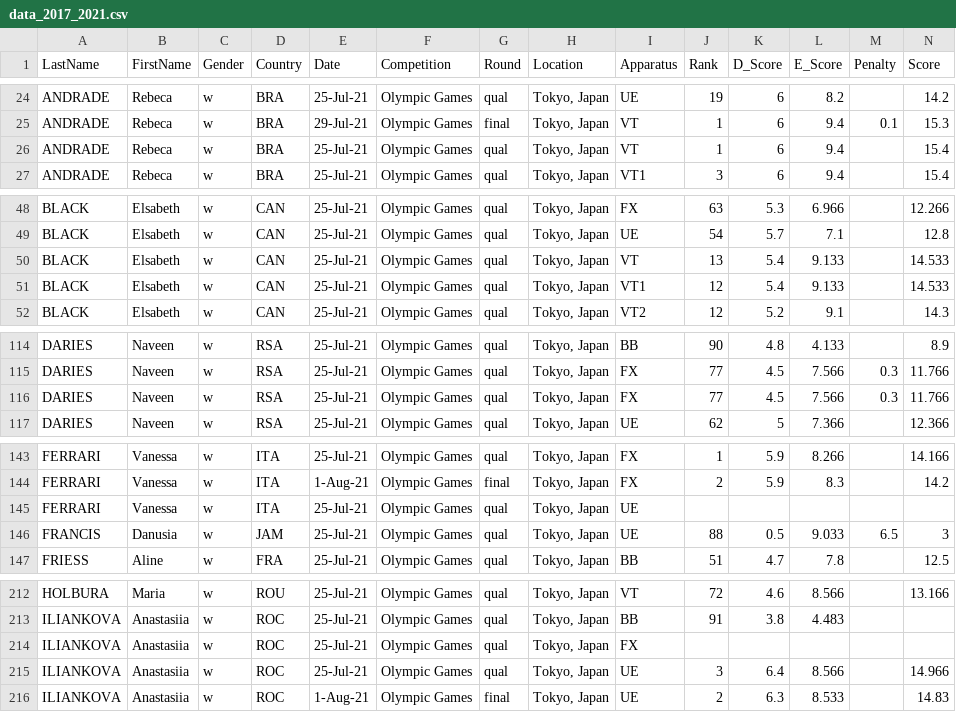
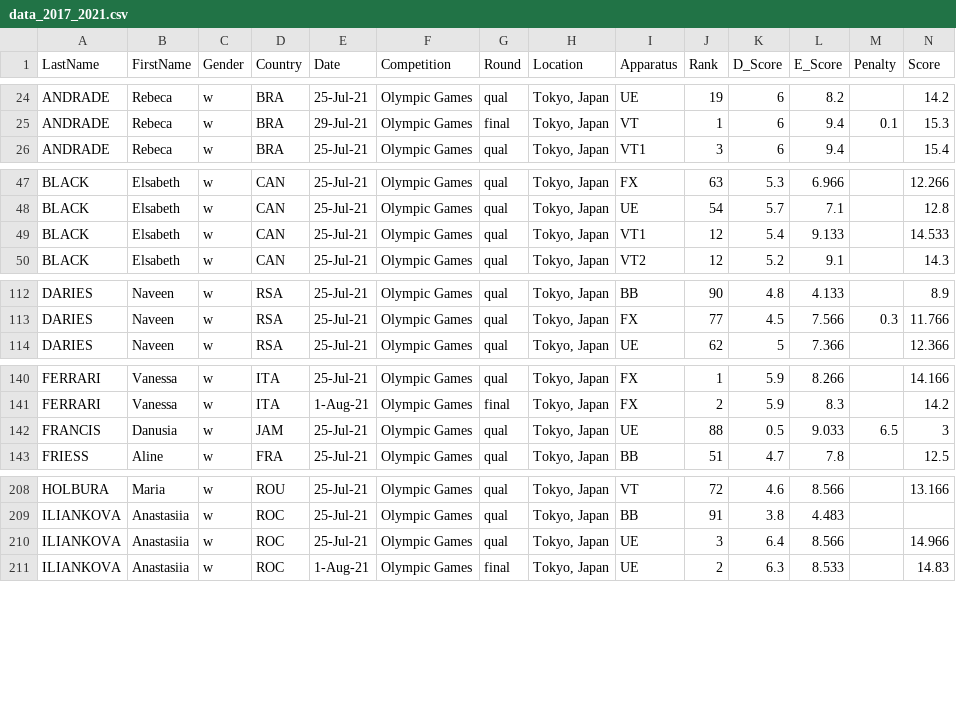
Before and after one commit to connorbryson5/2024-UCSAS-Data-Challenge, a CSV file: cleandata/data_2017_2021.csv, drawn as a sheet; only a part is shown, gaps mark what is left out; the diff covers the shown part only; the diff names each change by its address in the sheet, - before the commit and + after, or states it on an @@ line.

Commit message:
data clean-2

```diff
--- a/cleandata/data_2017_2021.csv
+++ b/cleandata/data_2017_2021.csv
-row 26: ANDRADE | Rebeca | w | BRA | 25-Jul-21 | Olympic Games | qual | Tokyo, Japan | VT | 1 | 6 | 9.4 |  | 15.4
-row 50: BLACK | Elsabeth | w | CAN | 25-Jul-21 | Olympic Games | qual | Tokyo, Japan | VT | 13 | 5.4 | 9.133 |  | 14.533
-row 116: DARIES | Naveen | w | RSA | 25-Jul-21 | Olympic Games | qual | Tokyo, Japan | FX | 77 | 4.5 | 7.566 | 0.3 | 11.766
-row 145: FERRARI | Vanessa | w | ITA | 25-Jul-21 | Olympic Games | qual | Tokyo, Japan | UE
-row 214: ILIANKOVA | Anastasiia | w | ROC | 25-Jul-21 | Olympic Games | qual | Tokyo, Japan | FX
```
Also changed, not shown: 2 removed rows and 1 edited cell elsewhere in this file.
